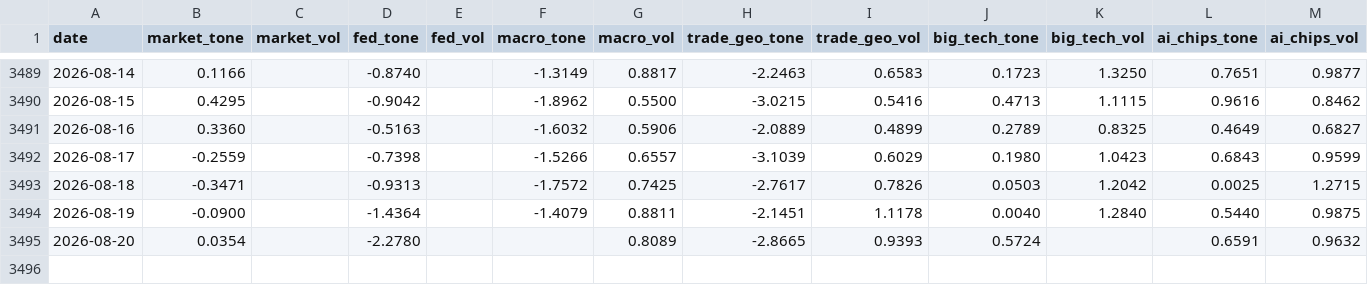
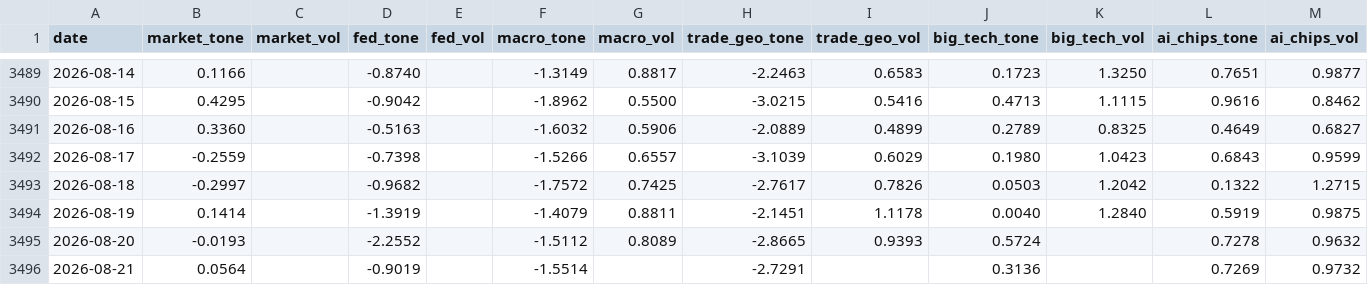
Before and after one commit to therbn12/nas100-data-relay, a CSV file: data/gdelt_daily.csv, drawn as a sheet; only a part is shown, gaps mark what is left out.

Commit message:
data refresh 2026-08-22T05:40:59Z

```diff
--- a/data/gdelt_daily.csv
+++ b/data/gdelt_daily.csv
@@ -3492,4 +3492,5 @@ date,market_tone,market_vol,fed_tone,fed_vol,macro_tone,macro_vol,trade_geo_tone
 2026-08-17,-0.2559,,-0.7398,,-1.5266,0.6557,-3.1039,0.6029,0.1980,1.0423,0.6843,0.9599
-2026-08-18,-0.3471,,-0.9313,,-1.7572,0.7425,-2.7617,0.7826,0.0503,1.2042,0.0025,1.2715
-2026-08-19,-0.0900,,-1.4364,,-1.4079,0.8811,-2.1451,1.1178,0.0040,1.2840,0.5440,0.9875
-2026-08-20,0.0354,,-2.2780,,,0.8089,-2.8665,0.9393,0.5724,,0.6591,0.9632
+2026-08-18,-0.2997,,-0.9682,,-1.7572,0.7425,-2.7617,0.7826,0.0503,1.2042,0.1322,1.2715
+2026-08-19,0.1414,,-1.3919,,-1.4079,0.8811,-2.1451,1.1178,0.0040,1.2840,0.5919,0.9875
+2026-08-20,-0.0193,,-2.2552,,-1.5112,0.8089,-2.8665,0.9393,0.5724,,0.7278,0.9632
+2026-08-21,0.0564,,-0.9019,,-1.5514,,-2.7291,,0.3136,,0.7269,0.9732
```
